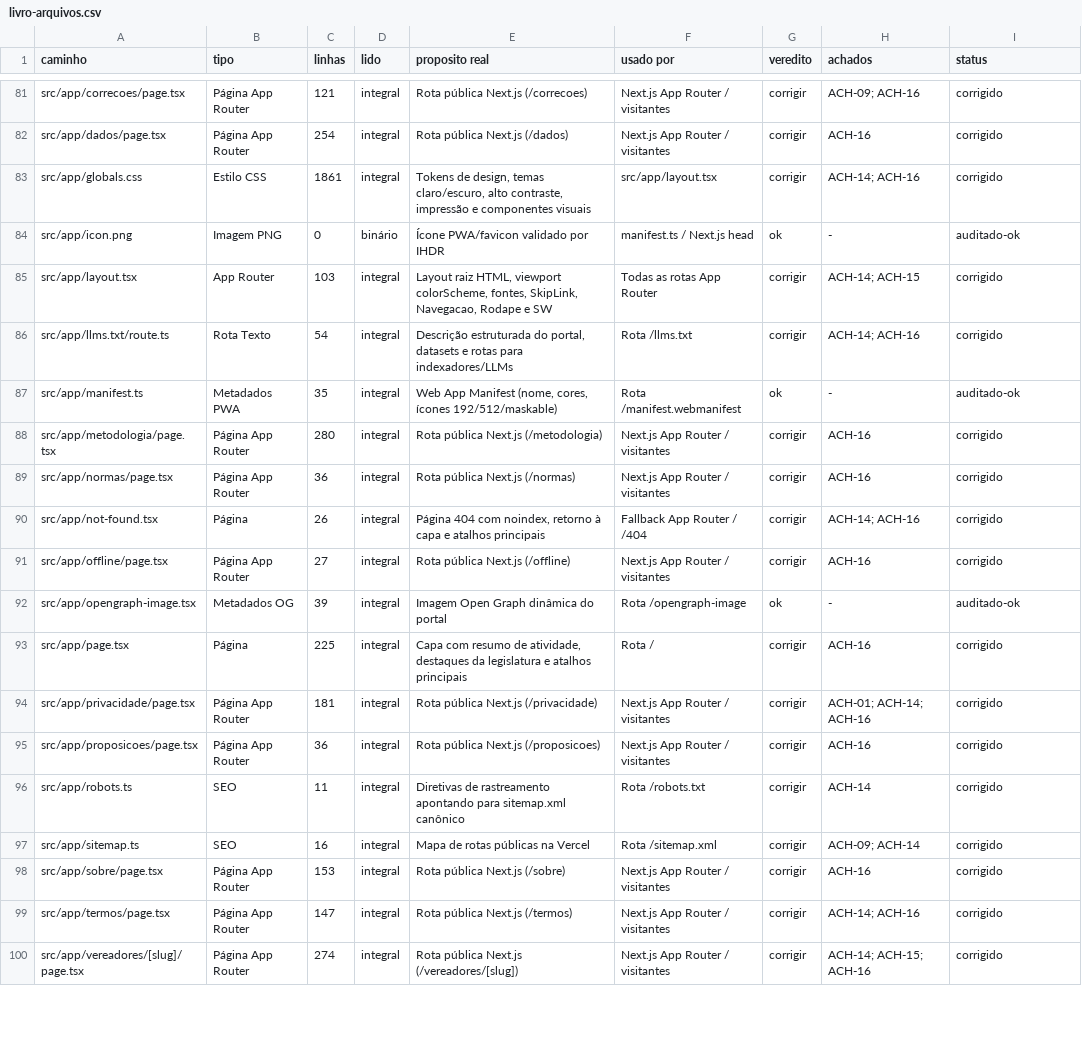
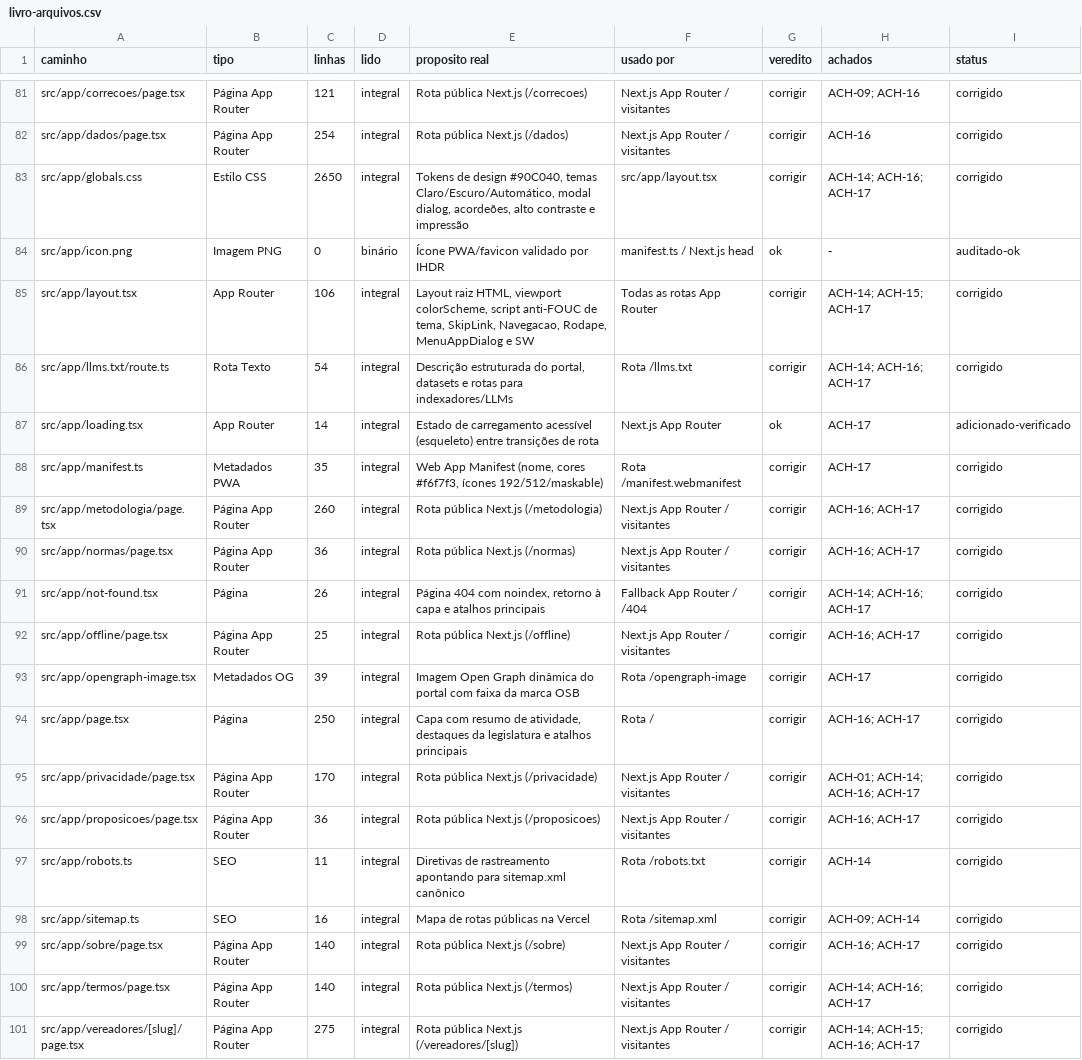
Before and after one commit to vhonorato02/acompanhe-seu-vereador, a CSV file: docs/auditoria/2026-11-18-profunda/livro-arquivos.csv, drawn as a sheet; only a part is shown, gaps mark what is left out; the diff covers the shown part only.

```diff
--- a/docs/auditoria/2026-11-18-profunda/livro-arquivos.csv
+++ b/docs/auditoria/2026-11-18-profunda/livro-arquivos.csv
@@ -82,19 +82,20 @@ src/app/correcoes/page.tsx,Página App Router,121,integral,Rota pública Next.js
 src/app/dados/page.tsx,Página App Router,254,integral,Rota pública Next.js (/dados),Next.js App Router / visitantes,corrigir,ACH-16,corrigido
-src/app/globals.css,Estilo CSS,1861,integral,"Tokens de design, temas claro/escuro, alto contraste, impressão e componentes visuais",src/app/layout.tsx,corrigir,ACH-14; ACH-16,corrigido
+src/app/globals.css,Estilo CSS,2650,integral,"Tokens de design #90C040, temas Claro/Escuro/Automático, modal dialog, acordeões, alto contraste e impressão",src/app/layout.tsx,corrigir,ACH-14; ACH-16; ACH-17,corrigido
 src/app/icon.png,Imagem PNG,0,binário,Ícone PWA/favicon validado por IHDR,manifest.ts / Next.js head,ok,-,auditado-ok
-src/app/layout.tsx,App Router,103,integral,"Layout raiz HTML, viewport colorScheme, fontes, SkipLink, Navegacao, Rodape e SW",Todas as rotas App Router,corrigir,ACH-14; ACH-15,corrigido
-src/app/llms.txt/route.ts,Rota Texto,54,integral,"Descrição estruturada do portal, datasets e rotas para indexadores/LLMs",Rota /llms.txt,corrigir,ACH-14; ACH-16,corrigido
-src/app/manifest.ts,Metadados PWA,35,integral,"Web App Manifest (nome, cores, ícones 192/512/maskable)",Rota /manifest.webmanifest,ok,-,auditado-ok
-src/app/metodologia/page.tsx,Página App Router,280,integral,Rota pública Next.js (/metodologia),Next.js App Router / visitantes,corrigir,ACH-16,corrigido
-src/app/normas/page.tsx,Página App Router,36,integral,Rota pública Next.js (/normas),Next.js App Router / visitantes,corrigir,ACH-16,corrigido
-src/app/not-found.tsx,Página,26,integral,"Página 404 com noindex, retorno à capa e atalhos principais",Fallback App Router / /404,corrigir,ACH-14; ACH-16,corrigido
-src/app/offline/page.tsx,Página App Router,27,integral,Rota pública Next.js (/offline),Next.js App Router / visitantes,corrigir,ACH-16,corrigido
-src/app/opengraph-image.tsx,Metadados OG,39,integral,Imagem Open Graph dinâmica do portal,Rota /opengraph-image,ok,-,auditado-ok
-src/app/page.tsx,Página,225,integral,"Capa com resumo de atividade, destaques da legislatura e atalhos principais",Rota /,corrigir,ACH-16,corrigido
-src/app/privacidade/page.tsx,Página App Router,181,integral,Rota pública Next.js (/privacidade),Next.js App Router / visitantes,corrigir,ACH-01; ACH-14; ACH-16,corrigido
-src/app/proposicoes/page.tsx,Página App Router,36,integral,Rota pública Next.js (/proposicoes),Next.js App Router / visitantes,corrigir,ACH-16,corrigido
+src/app/layout.tsx,App Router,106,integral,"Layout raiz HTML, viewport colorScheme, script anti-FOUC de tema, SkipLink, Navegacao, Rodape, MenuAppDialog e SW",Todas as rotas App Router,corrigir,ACH-14; ACH-15; ACH-17,corrigido
+src/app/llms.txt/route.ts,Rota Texto,54,integral,"Descrição estruturada do portal, datasets e rotas para indexadores/LLMs",Rota /llms.txt,corrigir,ACH-14; ACH-16; ACH-17,corrigido
+src/app/loading.tsx,App Router,14,integral,Estado de carregamento acessível (esqueleto) entre transições de rota,Next.js App Router,ok,ACH-17,adicionado-verificado
+src/app/manifest.ts,Metadados PWA,35,integral,"Web App Manifest (nome, cores #f6f7f3, ícones 192/512/maskable)",Rota /manifest.webmanifest,corrigir,ACH-17,corrigido
+src/app/metodologia/page.tsx,Página App Router,260,integral,Rota pública Next.js (/metodologia),Next.js App Router / visitantes,corrigir,ACH-16; ACH-17,corrigido
+src/app/normas/page.tsx,Página App Router,36,integral,Rota pública Next.js (/normas),Next.js App Router / visitantes,corrigir,ACH-16; ACH-17,corrigido
+src/app/not-found.tsx,Página,26,integral,"Página 404 com noindex, retorno à capa e atalhos principais",Fallback App Router / /404,corrigir,ACH-14; ACH-16; ACH-17,corrigido
+src/app/offline/page.tsx,Página App Router,25,integral,Rota pública Next.js (/offline),Next.js App Router / visitantes,corrigir,ACH-16; ACH-17,corrigido
+src/app/opengraph-image.tsx,Metadados OG,39,integral,Imagem Open Graph dinâmica do portal com faixa da marca OSB,Rota /opengraph-image,corrigir,ACH-17,corrigido
+src/app/page.tsx,Página,250,integral,"Capa com resumo de atividade, destaques da legislatura e atalhos principais",Rota /,corrigir,ACH-16; ACH-17,corrigido
+src/app/privacidade/page.tsx,Página App Router,170,integral,Rota pública Next.js (/privacidade),Next.js App Router / visitantes,corrigir,ACH-01; ACH-14; ACH-16; ACH-17,corrigido
+src/app/proposicoes/page.tsx,Página App Router,36,integral,Rota pública Next.js (/proposicoes),Next.js App Router / visitantes,corrigir,ACH-16; ACH-17,corrigido
 src/app/robots.ts,SEO,11,integral,Diretivas de rastreamento apontando para sitemap.xml canônico,Rota /robots.txt,corrigir,ACH-14,corrigido
 src/app/sitemap.ts,SEO,16,integral,Mapa de rotas públicas na Vercel,Rota /sitemap.xml,corrigir,ACH-09; ACH-14,corrigido
-src/app/sobre/page.tsx,Página App Router,153,integral,Rota pública Next.js (/sobre),Next.js App Router / visitantes,corrigir,ACH-16,corrigido
-src/app/termos/page.tsx,Página App Router,147,integral,Rota pública Next.js (/termos),Next.js App Router / visitantes,corrigir,ACH-14; ACH-16,corrigido
-src/app/vereadores/[slug]/page.tsx,Página App Router,274,integral,Rota pública Next.js (/vereadores/[slug]),Next.js App Router / visitantes,corrigir,ACH-14; ACH-15; ACH-16,corrigido
+src/app/sobre/page.tsx,Página App Router,140,integral,Rota pública Next.js (/sobre),Next.js App Router / visitantes,corrigir,ACH-16; ACH-17,corrigido
+src/app/termos/page.tsx,Página App Router,140,integral,Rota pública Next.js (/termos),Next.js App Router / visitantes,corrigir,ACH-14; ACH-16; ACH-17,corrigido
+src/app/vereadores/[slug]/page.tsx,Página App Router,275,integral,Rota pública Next.js (/vereadores/[slug]),Next.js App Router / visitantes,corrigir,ACH-14; ACH-15; ACH-16; ACH-17,corrigido
```
Also changed, not shown: 3 added rows and 15 edited cells elsewhere in this file, docs/auditoria/2026-11-18-profunda/achados.csv, 40 other files.
